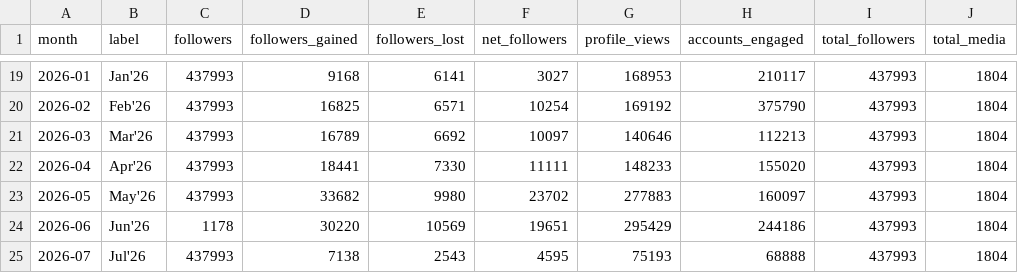
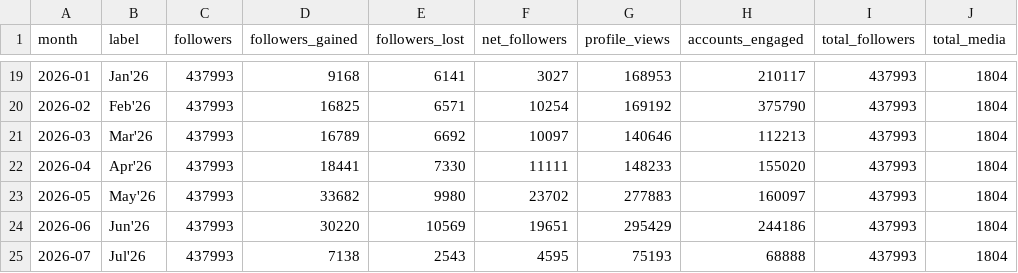
Before and after one commit to Setiavipul-78/cars24-brand-dashboard, a CSV file: data/instagram_cars24_india.csv, drawn as a sheet; only a part is shown, gaps mark what is left out.

```diff
--- a/data/instagram_cars24_india.csv
+++ b/data/instagram_cars24_india.csv
@@ -23,3 +23,3 @@ month,label,followers,followers_gained,followers_lost,net_followers,profile_view
 2026-05,May'26,437993,33682,9980,23702,277883,160097,437993,1804
-2026-06,Jun'26,1178,30220,10569,19651,295429,244186,437993,1804
+2026-06,Jun'26,437993,30220,10569,19651,295429,244186,437993,1804
 2026-07,Jul'26,437993,7138,2543,4595,75193,68888,437993,1804
```
Also changed, not shown: data/instagram_cars24_au.csv, data/instagram_cars24_uae.csv, 3 other files.
